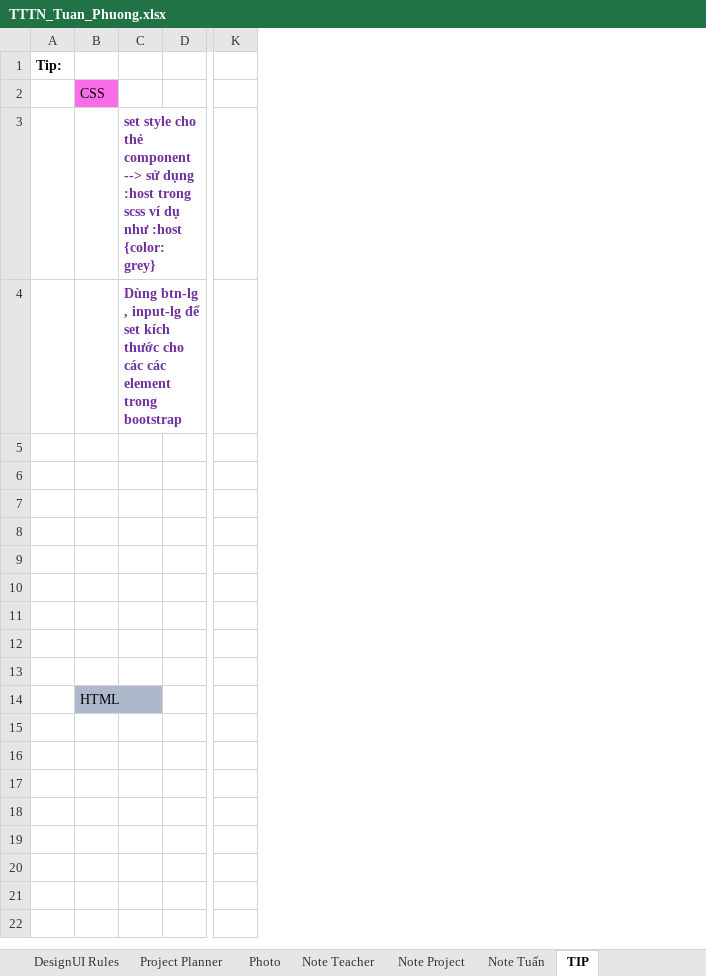
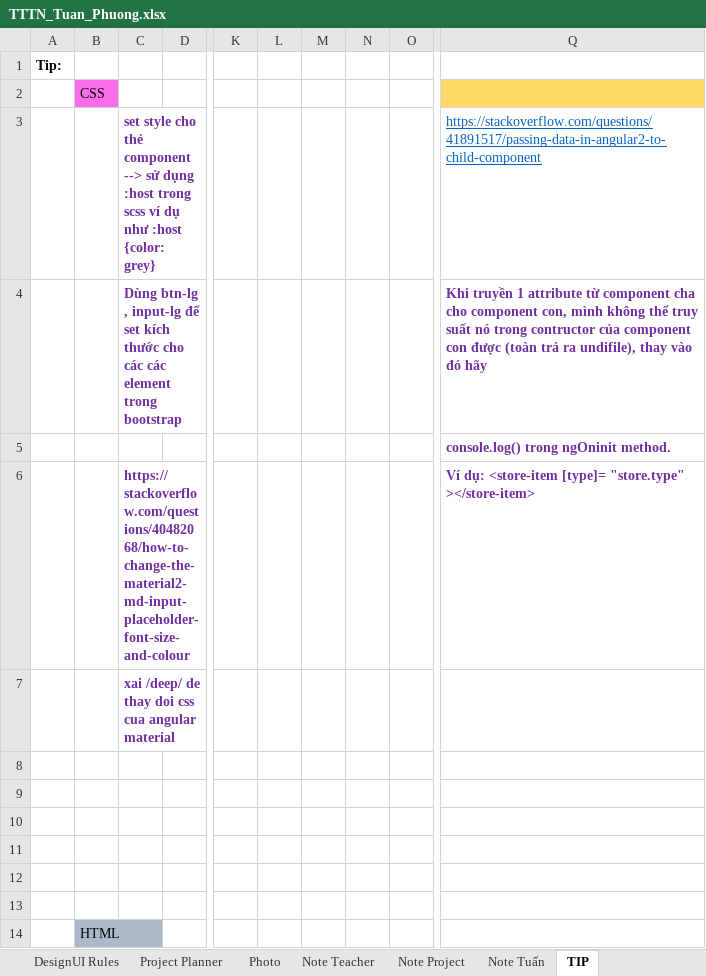
Before and after one commit to inventti-alexandre/iFoody, an Excel workbook: Document/TTTN_Tuan_Phuong.xlsx, sheet TIP, drawn as a sheet; only a part is shown, gaps mark what is left out; values as stored, in another font and other column widths than the file's, no borders; rows hold the shown columns only; the diff names each change by its address in the sheet, - before the commit and + after, or states it on an @@ line.

Commit message:
completed admin-store component

```diff
--- a/Document/TTTN_Tuan_Phuong.xlsx (sheet TIP)
+++ b/Document/TTTN_Tuan_Phuong.xlsx (sheet TIP)
+column L, empty
+column M, empty
+column N, empty
+column O, empty
+column Q, rows 3-6: https://stackoverflow.com/questions/41891517/passing-data-in-angular2-to-child-component | Khi truyền 1 attribute từ component cha cho component con, mình không thể truy suất nó trong contructor của component con được (toàn trả ra undifile), thay vào đó hãy | console.log() trong ngOninit method. | Ví dụ: <store-item [type]= "store.type" ></store-item>
-row 6: (empty)
+row 6:  |  | https://stackoverflow.com/questions/40482068/how-to-change-the-material2-md-input-placeholder-font-size-and-colour |  |  |  |  |  |  | Ví dụ: <store-item [type]= "store.type" ></store-item>
-C7: (empty)
+C7: xai /deep/ de thay doi css cua angular material
```
Also changed, not shown: sheet Note Project, 14 other files.
